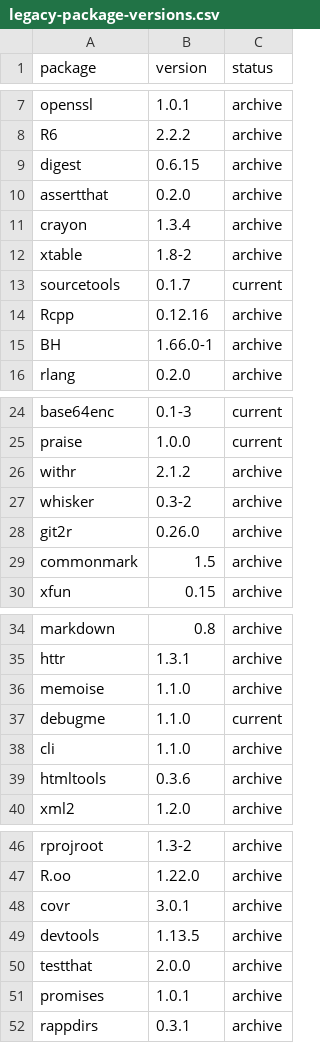
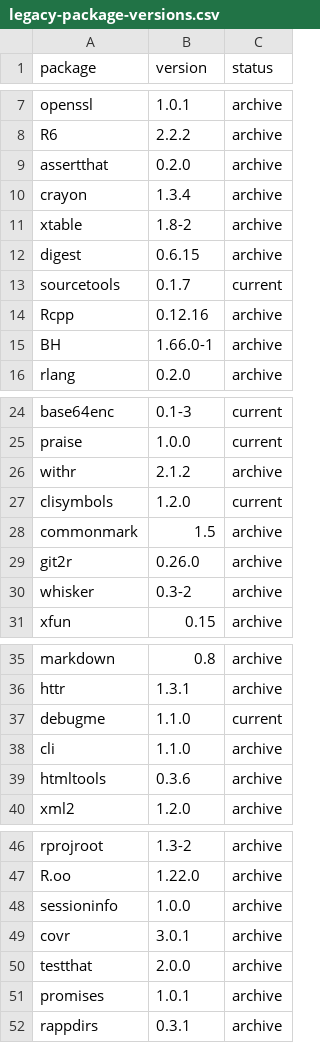
Before and after one commit to workflowr/workflowr-pkg-tests, a CSV file: data/legacy-package-versions.csv, drawn as a sheet; only a part is shown, gaps mark what is left out.

Commit message:
Attempt to fix "future" build by using sessioninfo instead of devtools
https://github.com/workflowr/workflowr/commit/bfa48a67f5b35ac0db7be1b1406d240dfb664564
https://github.com/workflowr/workflowr-pkg-tests/actions/runs/2340643706
https://github.com/workflowr/workflowr-pkg-tests/actions/runs/2370183943

```diff
--- a/data/legacy-package-versions.csv
+++ b/data/legacy-package-versions.csv
@@ -8,3 +8,2 @@ openssl,1.0.1,archive
 R6,2.2.2,archive
-digest,0.6.15,archive
 assertthat,0.2.0,archive
@@ -12,2 +11,3 @@ crayon,1.3.4,archive
 xtable,1.8-2,archive
+digest,0.6.15,archive
 sourcetools,0.1.7,current
@@ -26,5 +26,6 @@ praise,1.0.0,current
 withr,2.1.2,archive
+clisymbols,1.2.0,current
+commonmark,1.5,archive
+git2r,0.26.0,archive
 whisker,0.3-2,archive
-git2r,0.26.0,archive
-commonmark,1.5,archive
 xfun,0.15,archive
@@ -35,3 +36,2 @@ markdown,0.8,archive
 httr,1.3.1,archive
-memoise,1.1.0,archive
 debugme,1.1.0,current
@@ -47,4 +47,4 @@ rprojroot,1.3-2,archive
 R.oo,1.22.0,archive
+sessioninfo,1.0.0,archive
 covr,3.0.1,archive
-devtools,1.13.5,archive
 testthat,2.0.0,archive
```
Also changed, not shown: 2 other files.
